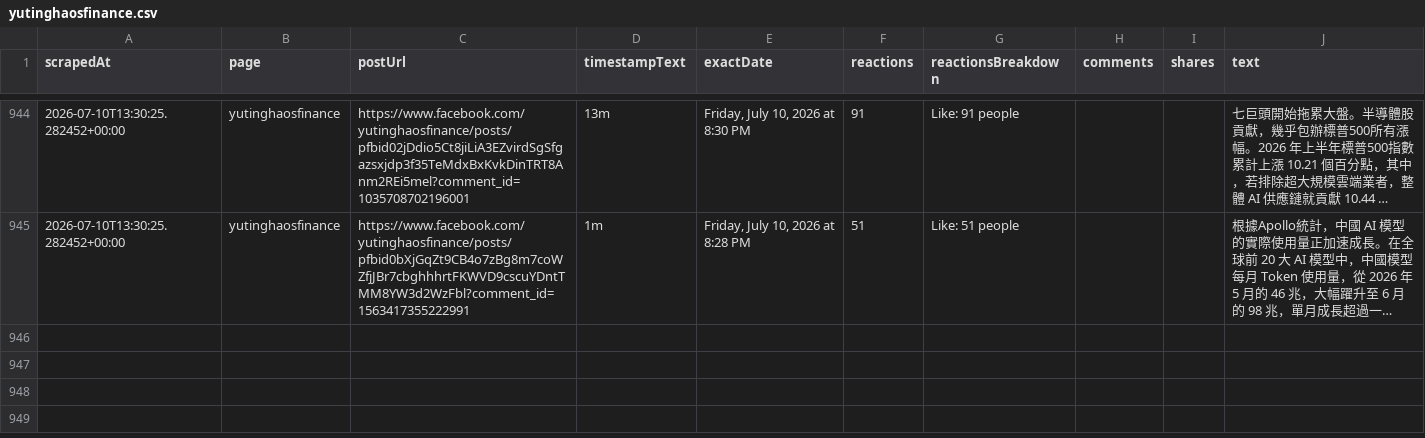
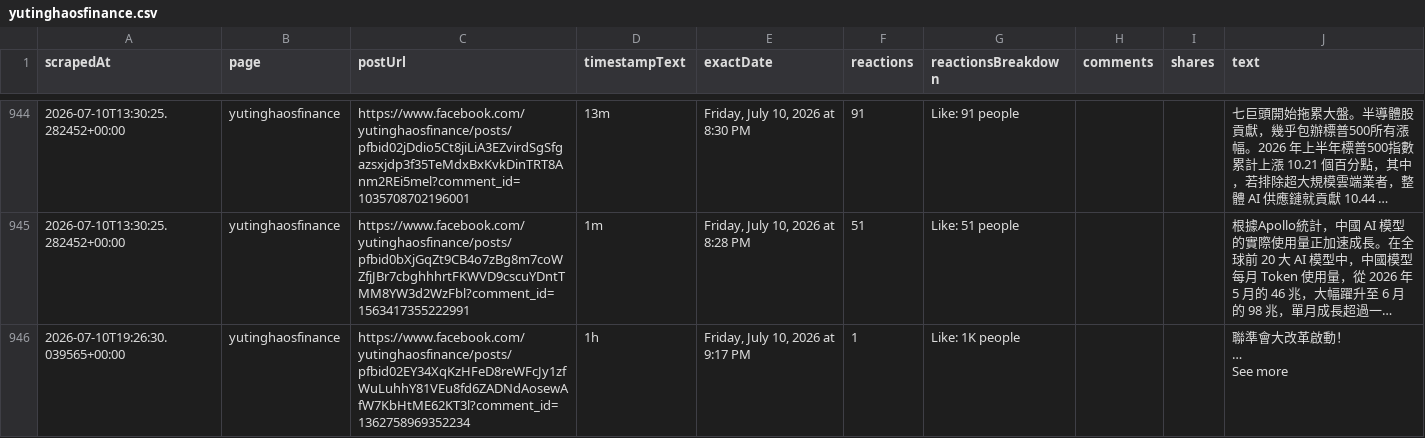
Before and after one commit to elainekaotf/TrendForceDashboard, a CSV file: csv/facebook/yutinghaosfinance.csv, drawn as a sheet; only a part is shown, gaps mark what is left out; long unchanged cells end in …; ↵ is a line break in a cell; the diff names each change by its address in the sheet, - before the commit and + after, or states it on an @@ line.

```diff
--- a/csv/facebook/yutinghaosfinance.csv
+++ b/csv/facebook/yutinghaosfinance.csv
+row 946: 2026-07-10T19:26:30.039565+00:00 | yutinghaosfinance | https://www.facebook.com/yutinghaosfinance/posts/pfbid02EY34XqKzHFeD8reWFcJy1zfWuLuhhY81VEu8fd6ZADNdAosewAfW7KbHtME62KT3l?comment_id=1362758969352234 | 1h | Friday, July 10, 2026 at 9:17 PM | 1 | Like: 1K people |  |  | 聯準會大改革啟動！ ↵ … ↵ See more
```
Also changed, not shown: csv/TrendForce.csv, csv/facebook/ctee.fans.csv, 21 other files.
